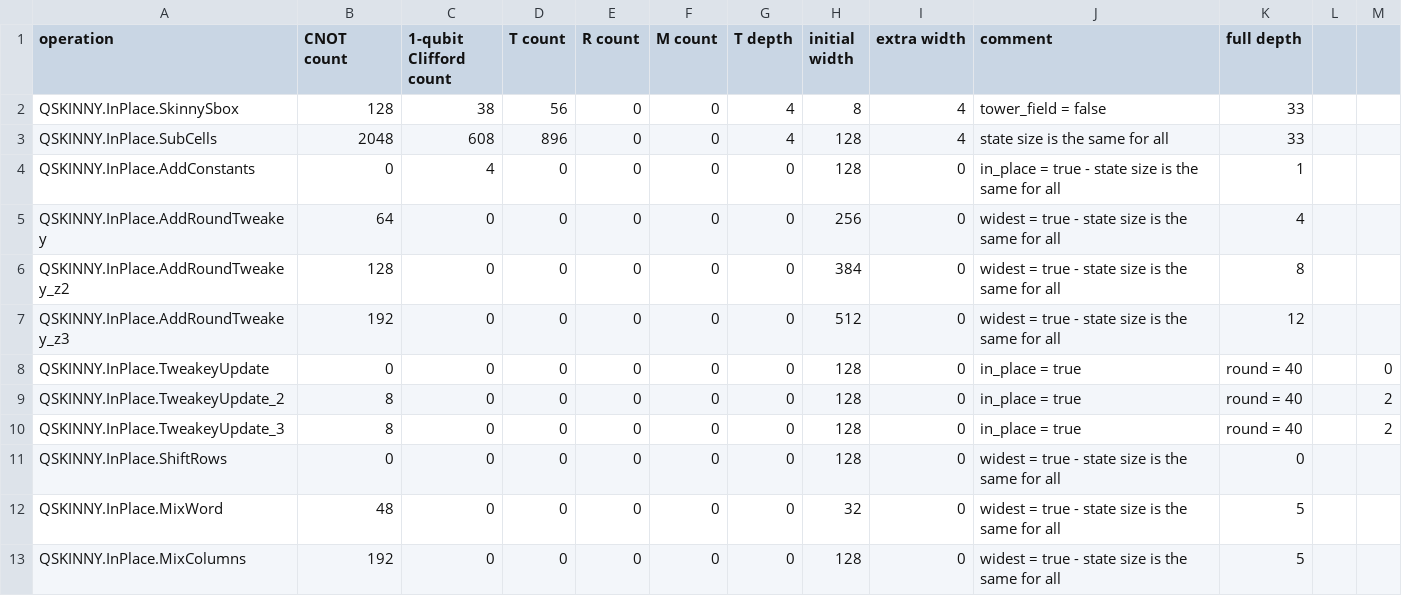
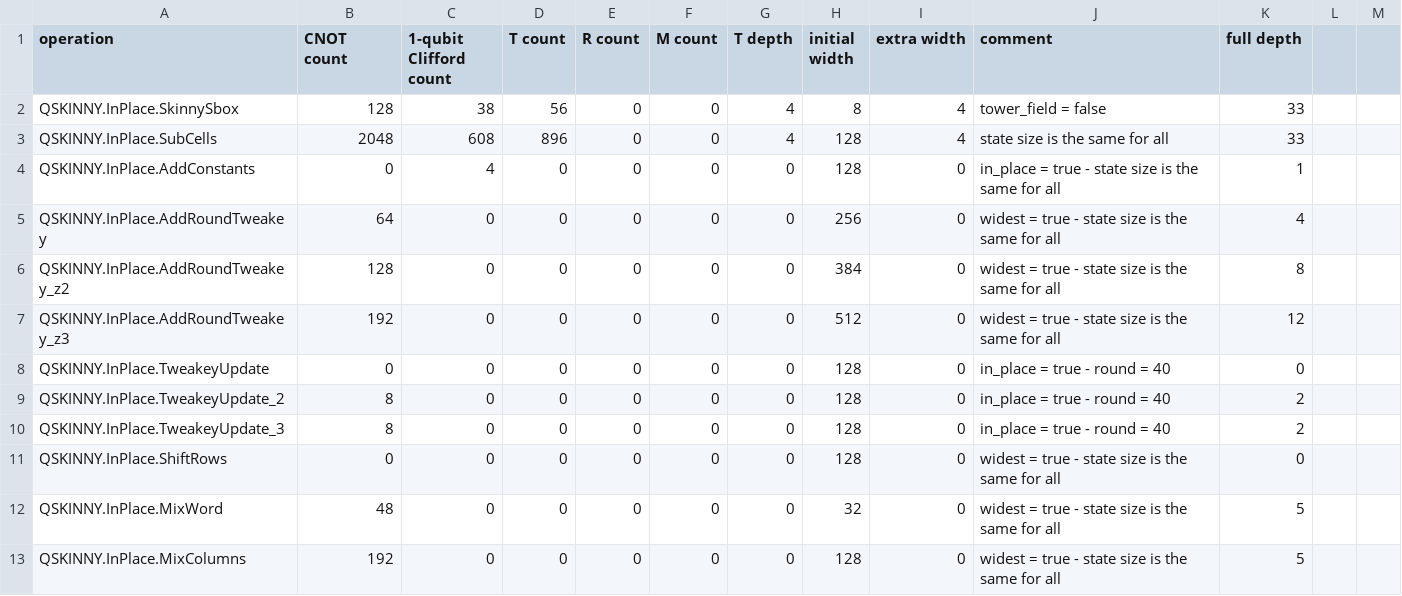
Before and after one commit to amitcrypto/LWC-Q, a CSV file: numbers-results/skinny.csv, drawn as a sheet; only a part is shown.

Commit message:
Update skinny.csv

```diff
--- a/numbers-results/skinny.csv
+++ b/numbers-results/skinny.csv
@@ -7,5 +7,5 @@ QSKINNY.InPlace.AddRoundTweakey_z2, 128, 0, 0, 0, 0, 0, 384, 0, widest = true -
 QSKINNY.InPlace.AddRoundTweakey_z3, 192, 0, 0, 0, 0, 0, 512, 0, widest = true - state size is the same for all, 12
-QSKINNY.InPlace.TweakeyUpdate, 0, 0, 0, 0, 0, 0, 128, 0, in_place = true, round = 40, , 0
-QSKINNY.InPlace.TweakeyUpdate_2, 8, 0, 0, 0, 0, 0, 128, 0, in_place = true, round = 40, , 2
-QSKINNY.InPlace.TweakeyUpdate_3, 8, 0, 0, 0, 0, 0, 128, 0, in_place = true, round = 40, , 2
+QSKINNY.InPlace.TweakeyUpdate, 0, 0, 0, 0, 0, 0, 128, 0, in_place = true - round = 40, 0
+QSKINNY.InPlace.TweakeyUpdate_2, 8, 0, 0, 0, 0, 0, 128, 0, in_place = true - round = 40, 2
+QSKINNY.InPlace.TweakeyUpdate_3, 8, 0, 0, 0, 0, 0, 128, 0, in_place = true - round = 40, 2
 QSKINNY.InPlace.ShiftRows, 0, 0, 0, 0, 0, 0, 128, 0, widest = true - state size is the same for all, 0
```
